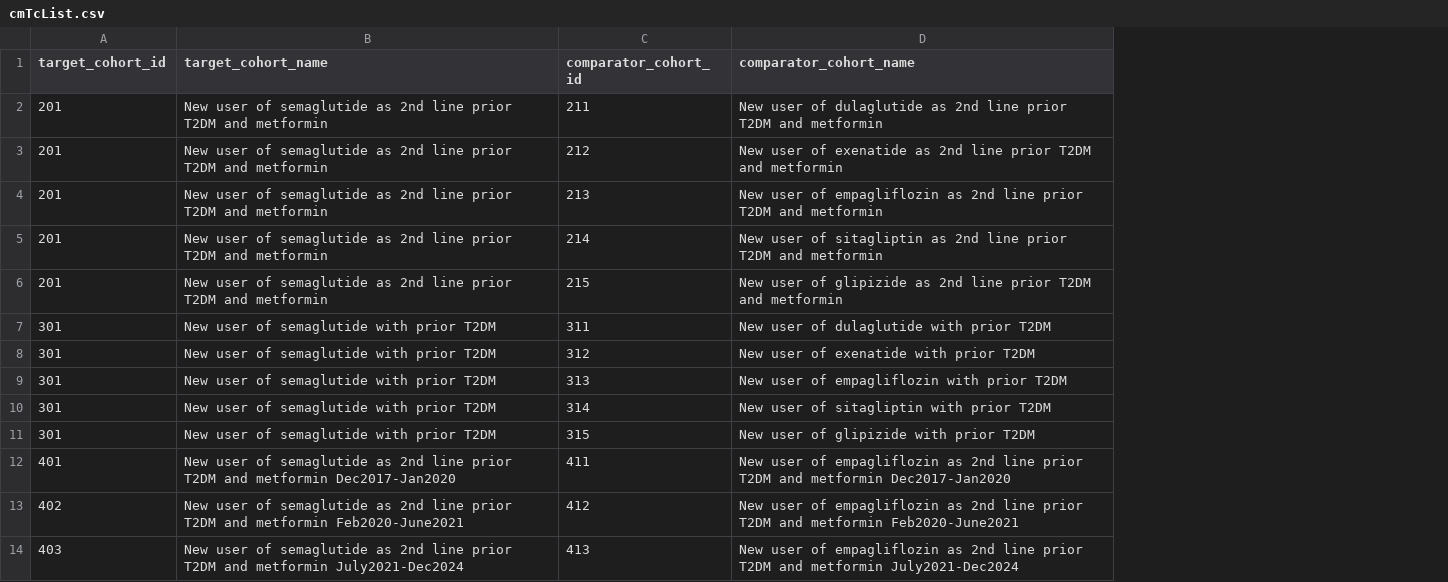
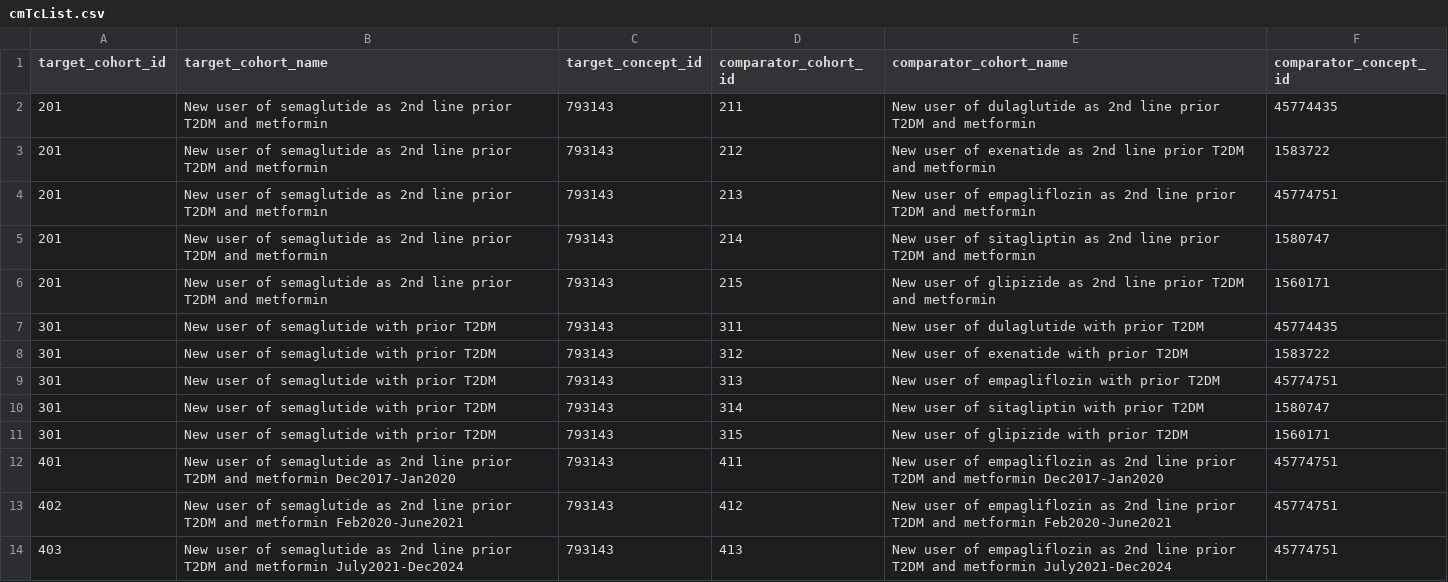
Before and after one commit to ohdsi-studies/SemaglutideNvamd, a CSV file: inst/cmTcList.csv, drawn as a sheet; the diff names each change by its address in the sheet, - before the commit and + after, or states it on an @@ line.

Commit message:
Add files via upload

```diff
--- a/inst/cmTcList.csv
+++ b/inst/cmTcList.csv
+column C (target_concept_id), rows 2-14: all 793143
+column F (comparator_concept_id), rows 2-14: 45774435 | 1583722 | 45774751 | 1580747 | 1560171 | 45774435 | 1583722 | 45774751 | 1580747 | 1560171 | 45774751 | 45774751 | 45774751
```
